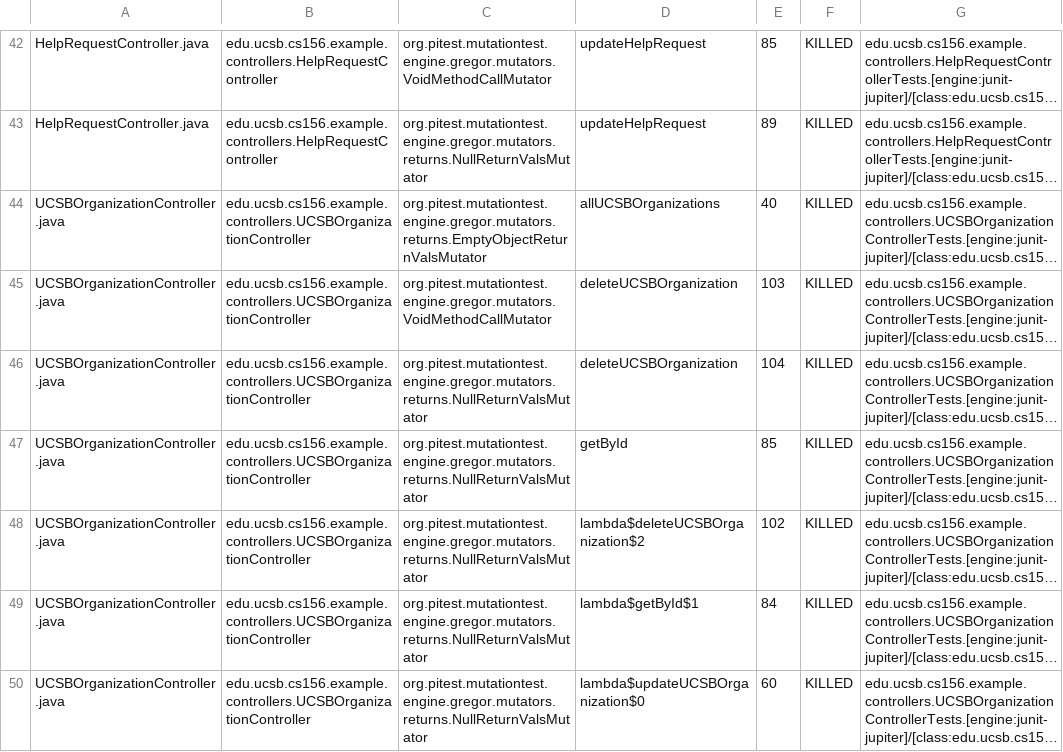
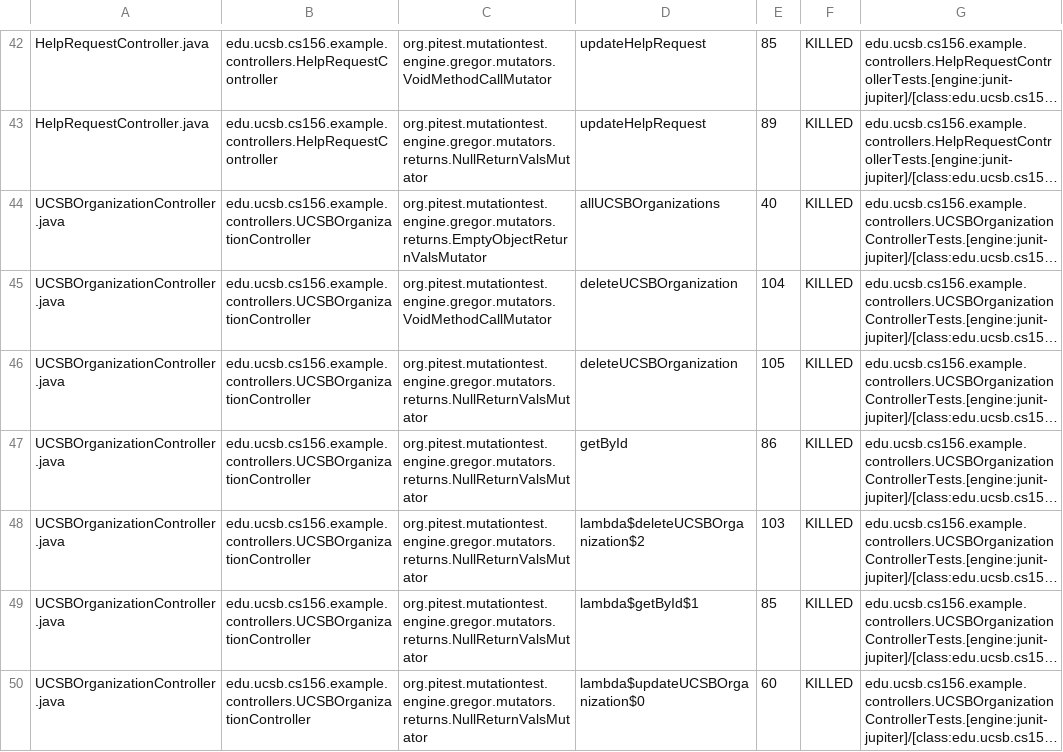
Before and after one commit to ucsb-cs156-s26/team01-s26-08, a CSV file: pitest/mutations.csv, drawn as a sheet; only a part is shown, gaps mark what is left out; long unchanged cells end in …; the diff covers the shown part only; the diff names each change by its address in the sheet, - before the commit and + after, or states it on an @@ line.

```diff
--- a/pitest/mutations.csv
+++ b/pitest/mutations.csv
-E45: 103
+E45: 104
-E46: 104
+E46: 105
-E47: 85
+E47: 86
-E48: 102
+E48: 103
-E49: 84
+E49: 85
```
Also changed, not shown: 1 added row, 1 removed row and 1 edited cell elsewhere in this file, 22 other files.
